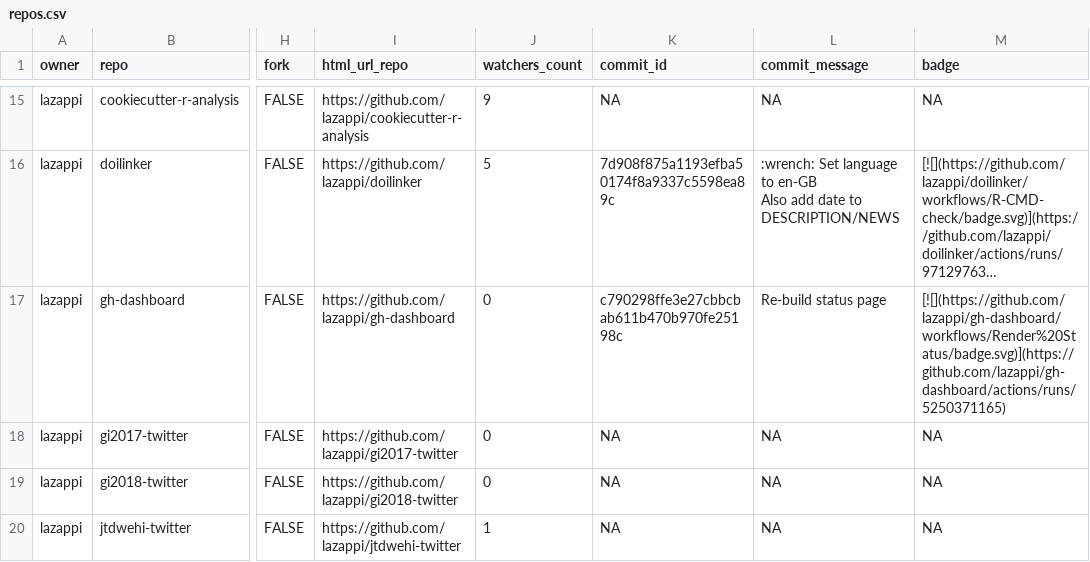
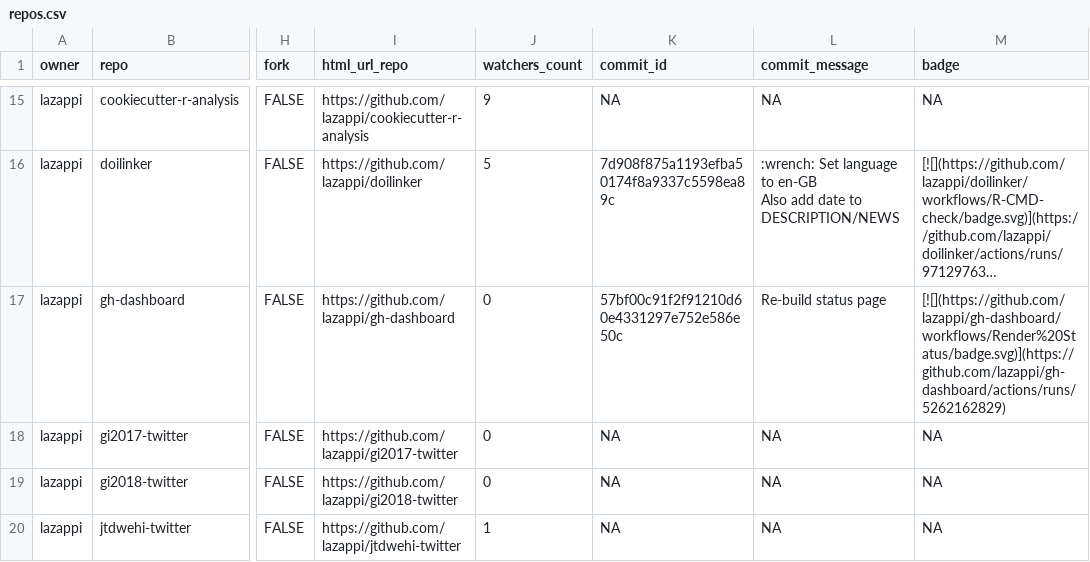
Before and after one commit to lazappi/gh-dashboard, a CSV file: repos.csv, drawn as a sheet; only a part is shown, gaps mark what is left out; long unchanged cells end in …; the diff covers the shown part only; the diff names each change by its address in the sheet, - before the commit and + after, or states it on an @@ line.

```diff
--- a/repos.csv
+++ b/repos.csv
-K17 (commit_id): c790298ffe3e27cbbcbab611b470b970fe25198c
+K17 (commit_id): 57bf00c91f2f91210d60e4331297e752e586e50c
-M17 (badge): [![](https://github.com/lazappi/gh-dashboard/workflows/Render%20Status/badge.svg)](https://github.com/lazappi/gh-dashboard/actions/runs/5250371165)
+M17 (badge): [![](https://github.com/lazappi/gh-dashboard/workflows/Render%20Status/badge.svg)](https://github.com/lazappi/gh-dashboard/actions/runs/5262162829)
```
Also changed, not shown: 9 edited cells elsewhere in this file, 1 other file.
